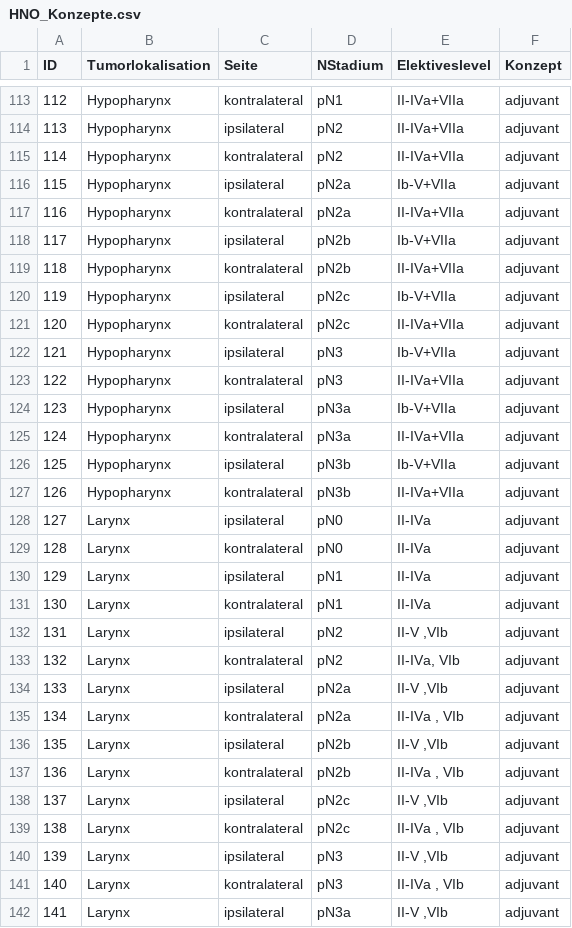
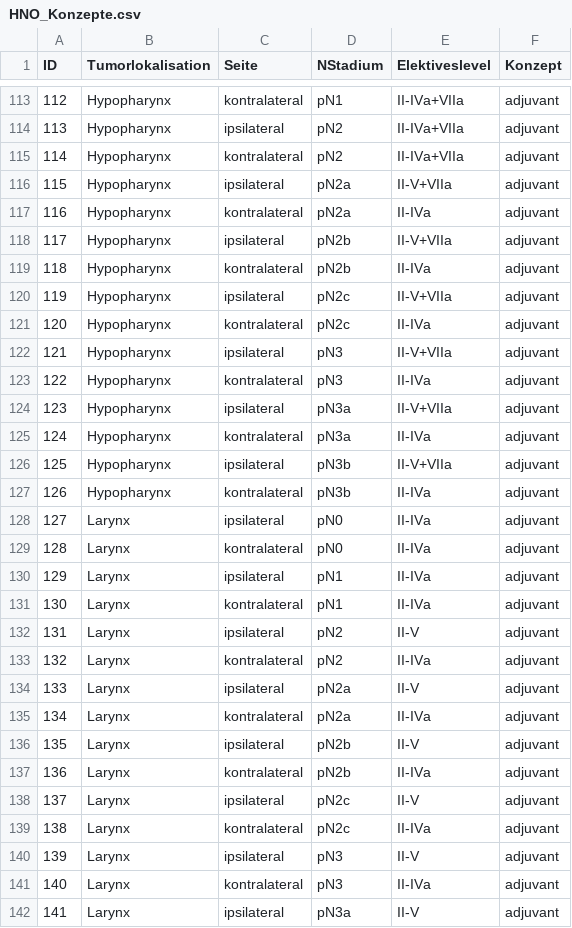
Before and after one commit to MD-Torres/AppHNO, a CSV file: data/HNO_Konzepte.csv, drawn as a sheet; only a part is shown, gaps mark what is left out; the diff covers the shown part only; the diff names each change by its address in the sheet, - before the commit and + after, or states it on an @@ line.

Commit message:
Datei HNO_Konzepte aktualisiert

```diff
--- a/data/HNO_Konzepte.csv
+++ b/data/HNO_Konzepte.csv
-E116 (Elektiveslevel): Ib-V+VIIa
+E116 (Elektiveslevel): II-V+VIIa
-E117 (Elektiveslevel): II-IVa+VIIa
+E117 (Elektiveslevel): II-IVa
-E118 (Elektiveslevel): Ib-V+VIIa
+E118 (Elektiveslevel): II-V+VIIa
-E119 (Elektiveslevel): II-IVa+VIIa
+E119 (Elektiveslevel): II-IVa
-E120 (Elektiveslevel): Ib-V+VIIa
+E120 (Elektiveslevel): II-V+VIIa
-E121 (Elektiveslevel): II-IVa+VIIa
+E121 (Elektiveslevel): II-IVa
-E122 (Elektiveslevel): Ib-V+VIIa
+E122 (Elektiveslevel): II-V+VIIa
-E123 (Elektiveslevel): II-IVa+VIIa
+E123 (Elektiveslevel): II-IVa
-E124 (Elektiveslevel): Ib-V+VIIa
+E124 (Elektiveslevel): II-V+VIIa
-E125 (Elektiveslevel): II-IVa+VIIa
+E125 (Elektiveslevel): II-IVa
-E126 (Elektiveslevel): Ib-V+VIIa
+E126 (Elektiveslevel): II-V+VIIa
-E127 (Elektiveslevel): II-IVa+VIIa
+E127 (Elektiveslevel): II-IVa
-E132 (Elektiveslevel): II-V ,VIb
+E132 (Elektiveslevel): II-V
-E133 (Elektiveslevel): II-IVa, VIb
+E133 (Elektiveslevel): II-IVa
-E134 (Elektiveslevel): II-V ,VIb
+E134 (Elektiveslevel): II-V
-E135 (Elektiveslevel): II-IVa , VIb
+E135 (Elektiveslevel): II-IVa
-E136 (Elektiveslevel): II-V ,VIb
+E136 (Elektiveslevel): II-V
-E137 (Elektiveslevel): II-IVa , VIb
+E137 (Elektiveslevel): II-IVa
-E138 (Elektiveslevel): II-V ,VIb
+E138 (Elektiveslevel): II-V
-E139 (Elektiveslevel): II-IVa , VIb
+E139 (Elektiveslevel): II-IVa
-E140 (Elektiveslevel): II-V ,VIb
+E140 (Elektiveslevel): II-V
-E141 (Elektiveslevel): II-IVa , VIb
+E141 (Elektiveslevel): II-IVa
-E142 (Elektiveslevel): II-V ,VIb
+E142 (Elektiveslevel): II-V
```
Also changed, not shown: 8 edited cells elsewhere in this file, 3 other files.
